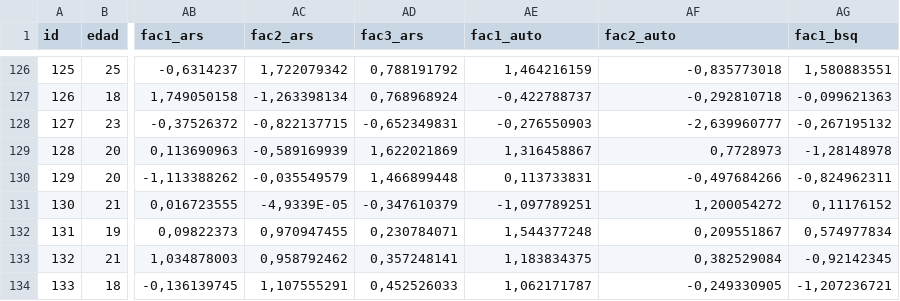
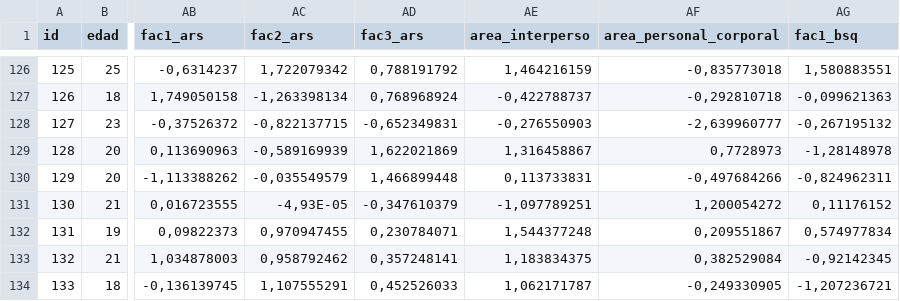
Before and after one commit to dieko95/Tesis_AdiccionRedesSociales-Ansiedad-Autoestima-ImagenCorporal, a CSV file: data/raw/Data para R.csv, drawn as a sheet; only a part is shown, gaps mark what is left out; the diff names each change by its address in the sheet, - before the commit and + after, or states it on an @@ line.

Commit message:
add change name col
cambié nombre de los factores de autoestima

```diff
--- a/data/raw/Data para R.csv
+++ b/data/raw/Data para R.csv
-AE1: fac1_auto
+AE1: area_interperso
-AF1: fac2_auto
+AF1: area_personal_corporal
-AC131 (fac2_ars): -4,9339E-05
+AC131 (fac2_ars): -4,93E-05
```
